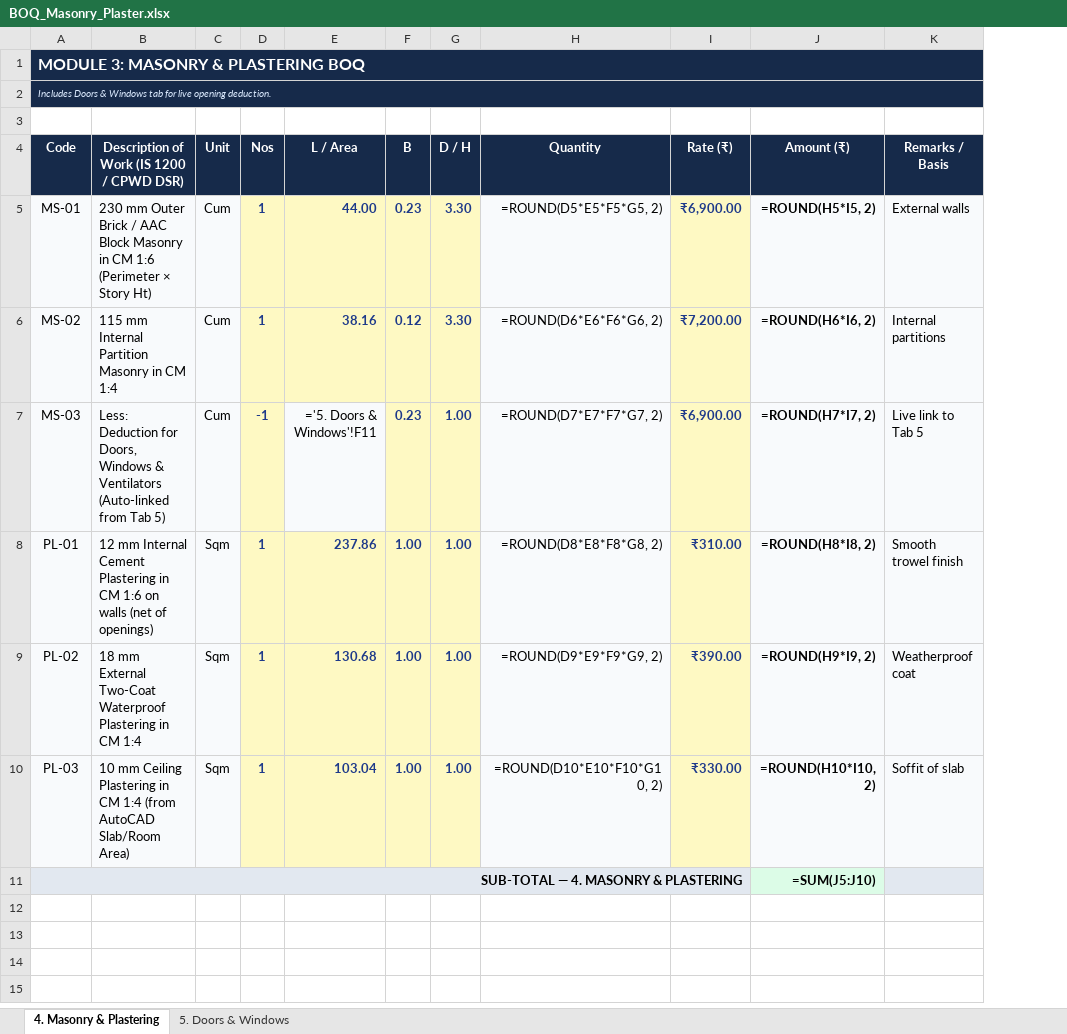
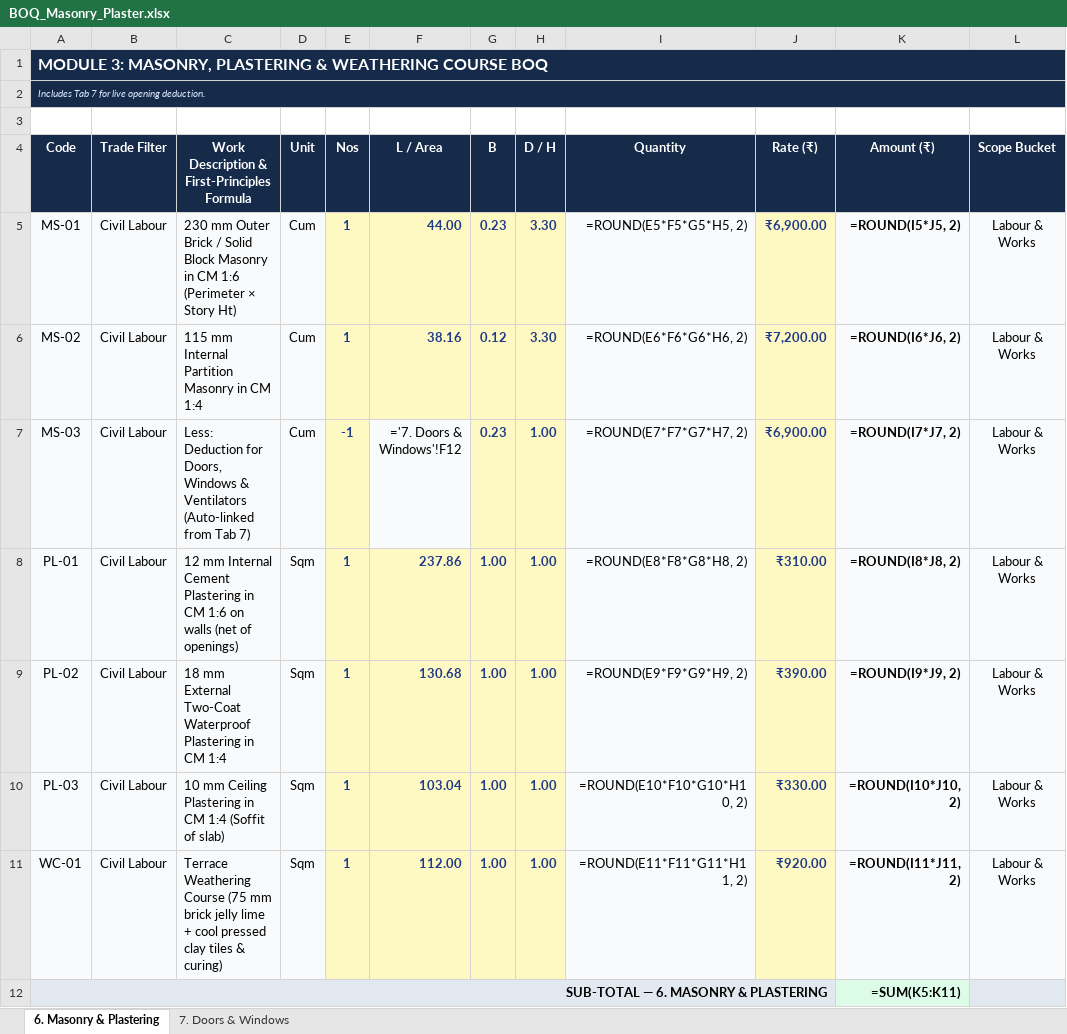
Before and after one commit to ragegokul75-a11y/Auto-BOQ2D, an Excel workbook: exports/BOQ_Masonry_Plaster.xlsx, sheet 6. Masonry & Plastering, drawn as a sheet; values as stored, in another font and other column widths than the file's, no borders; formulas without a stored value are shown as written; removed rows and columns are numbered as before the commit, all else as after; the diff names each change by its address in the sheet, - before the commit and + after, or states it on an @@ line.

```diff
--- a/exports/BOQ_Masonry_Plaster.xlsx (sheet 6. Masonry & Plastering)
+++ b/exports/BOQ_Masonry_Plaster.xlsx (sheet 6. Masonry & Plastering)
-sheet tab: 4. Masonry & Plastering
+sheet tab: 6. Masonry & Plastering
-sheet tab: 5. Doors & Windows
+sheet tab: 7. Doors & Windows
+column B (Trade Filter), rows 5-10: all Civil Labour
-column K (Remarks / Basis), rows 5-10: External walls | Internal partitions | Live link to Tab 5 | Smooth trowel finish | Weatherproof coat | Soffit of slab
+column L (Scope Bucket), rows 5-10: all Labour & Works
-A1 (Code): MODULE 3: MASONRY & PLASTERING BOQ
+A1 (Code): MODULE 3: MASONRY, PLASTERING & WEATHERING COURSE BOQ
-A2 (Code): Includes Doors & Windows tab for live…
+A2 (Code): Includes Tab 7 for live…
-C4: Description of Work (IS 1200 / CPWD DSR)
+C4: Work Description & First-Principles Formula
-C5: …Brick / AAC Block Masonry…
+C5: …Brick / Solid Block Masonry…
-I5 (Quantity): =ROUND(D5*E5*F5*G5, 2)
+I5 (Quantity): =ROUND(E5*F5*G5*H5, 2)
-K5 (Amount (₹)): =ROUND(H5*I5, 2)
+K5 (Amount (₹)): =ROUND(I5*J5, 2)
-I6 (Quantity): =ROUND(D6*E6*F6*G6, 2)
+I6 (Quantity): =ROUND(E6*F6*G6*H6, 2)
-K6 (Amount (₹)): =ROUND(H6*I6, 2)
+K6 (Amount (₹)): =ROUND(I6*J6, 2)
-C7: …from Tab 5)
+C7: …from Tab 7)
-F7 (L / Area): ='5. Doors & Windows'!F11
+F7 (L / Area): ='7. Doors & Windows'!F12
-I7 (Quantity): =ROUND(D7*E7*F7*G7, 2)
+I7 (Quantity): =ROUND(E7*F7*G7*H7, 2)
-K7 (Amount (₹)): =ROUND(H7*I7, 2)
+K7 (Amount (₹)): =ROUND(I7*J7, 2)
-I8 (Quantity): =ROUND(D8*E8*F8*G8, 2)
+I8 (Quantity): =ROUND(E8*F8*G8*H8, 2)
-K8 (Amount (₹)): =ROUND(H8*I8, 2)
+K8 (Amount (₹)): =ROUND(I8*J8, 2)
-I9 (Quantity): =ROUND(D9*E9*F9*G9, 2)
+I9 (Quantity): =ROUND(E9*F9*G9*H9, 2)
-K9 (Amount (₹)): =ROUND(H9*I9, 2)
+K9 (Amount (₹)): =ROUND(I9*J9, 2)
-C10: …CM 1:4 (from AutoCAD Slab/Room Area)
+C10: …CM 1:4 (Soffit of slab)
-I10 (Quantity): =ROUND(D10*E10*F10*G10, 2)
+I10 (Quantity): =ROUND(E10*F10*G10*H10, 2)
-K10 (Amount (₹)): =ROUND(H10*I10, 2)
+K10 (Amount (₹)): =ROUND(I10*J10, 2)
+row 11: WC-01 | Civil Labour | Terrace Weathering Course (75 mm brick jelly lime + cool pressed clay tiles & curing) | Sqm | 1 | 112.00 | 1.00 | 1.00 | =ROUND(E11*F11*G11*H11, 2) | ₹920.00 | =ROUND(I11*J11, 2) | Labour & Works
-A12 (Code): SUB-TOTAL — 4. MASONRY & PLASTERING
+A12 (Code): SUB-TOTAL — 6. MASONRY & PLASTERING
-K12 (Amount (₹)): =SUM(J5:J10)
+K12 (Amount (₹)): =SUM(K5:K11)
```
Also changed, not shown: sheet 7. Doors & Windows, Modular_BOQ_Master.xlsx, exports/BOQ_Doors_Windows.xlsx, 14 other files.
